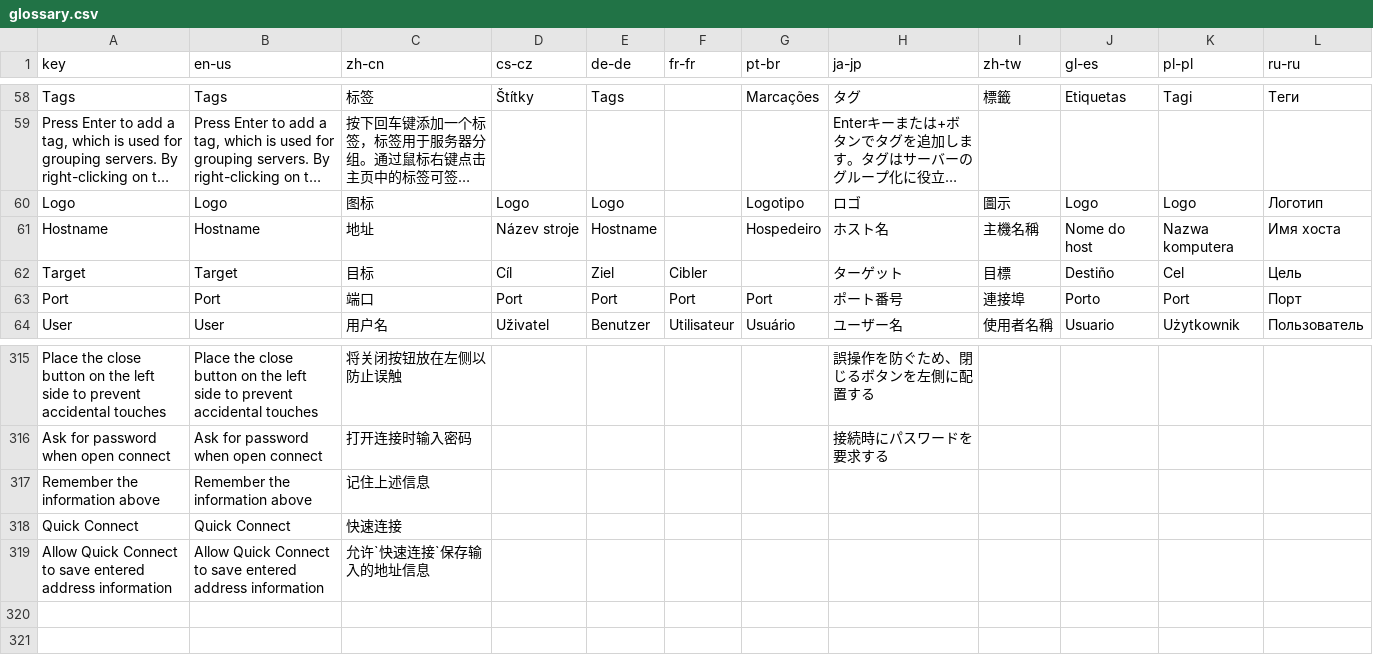
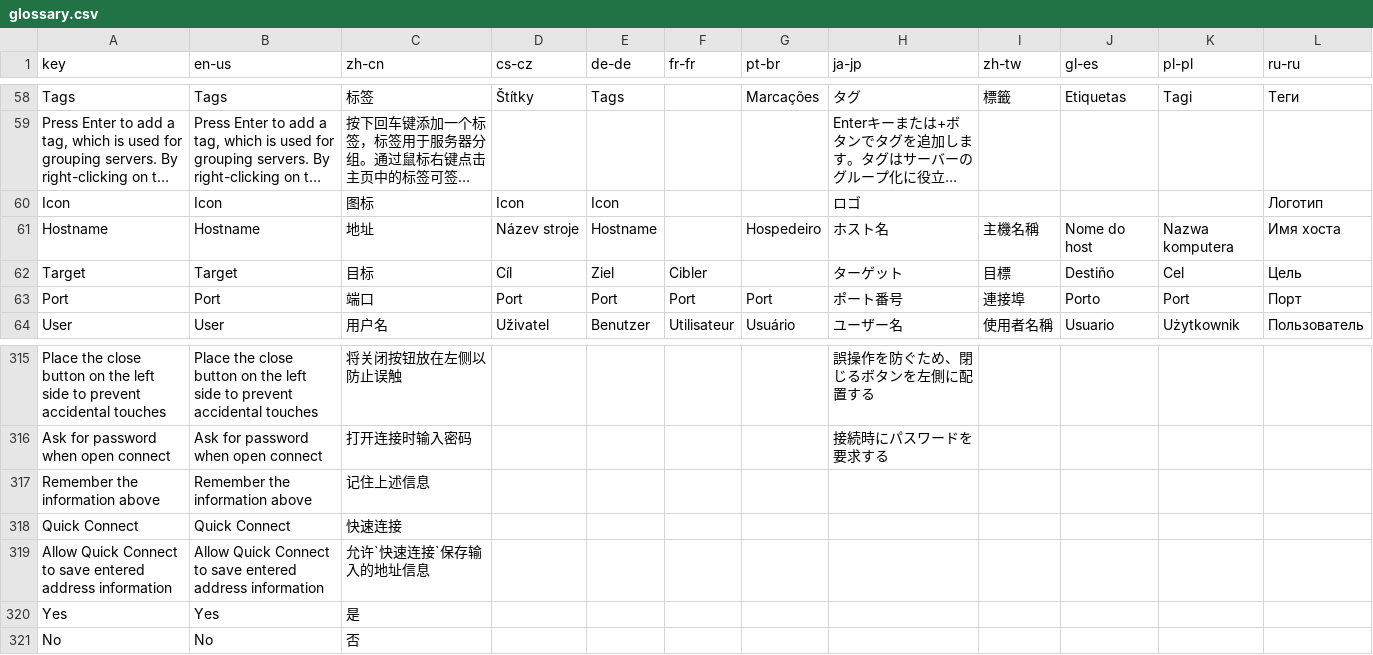
Before and after one commit to 1Remote/1Remote, a CSV file: Ui/Resources/Languages/glossary.csv, drawn as a sheet; only a part is shown, gaps mark what is left out; long unchanged cells end in …; removed rows and columns are numbered as before the commit, all else as after; the diff names each change by its address in the sheet, - before the commit and + after, or states it on an @@ line.

```diff
--- a/Ui/Resources/Languages/glossary.csv
+++ b/Ui/Resources/Languages/glossary.csv
-row 60: Logo | Logo | 图标 | Logo | Logo |  | Logotipo | ロゴ | 圖示 | Logo | Logo | Логотип
+row 60: Icon | Icon | 图标 | Icon | Icon |  |  | ロゴ |  |  |  | Логотип
+row 320: Yes | Yes | 是
+row 321: No | No | 否
```
Also changed, not shown: Ui/Resources/Languages/glossary_translated_by_google.csv, 19 other files.
